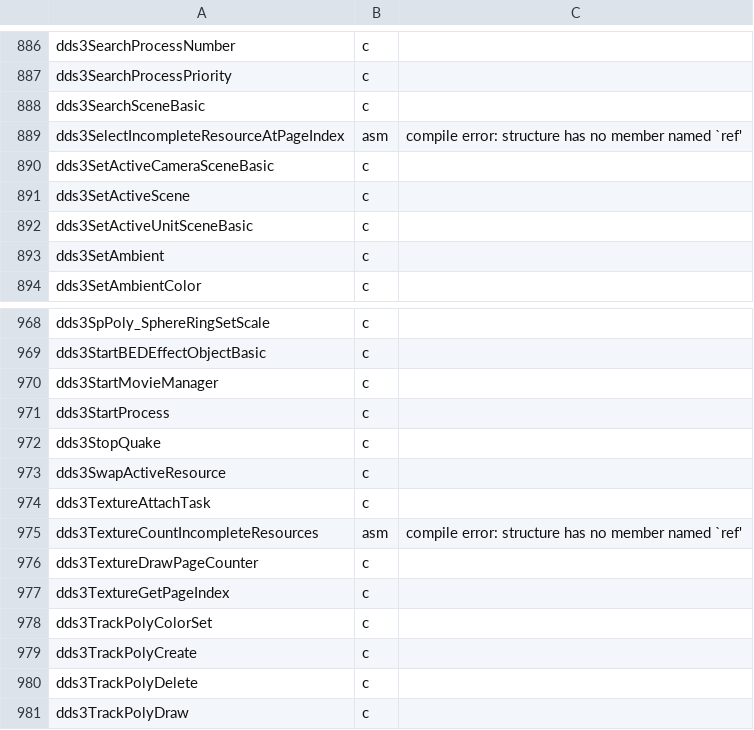
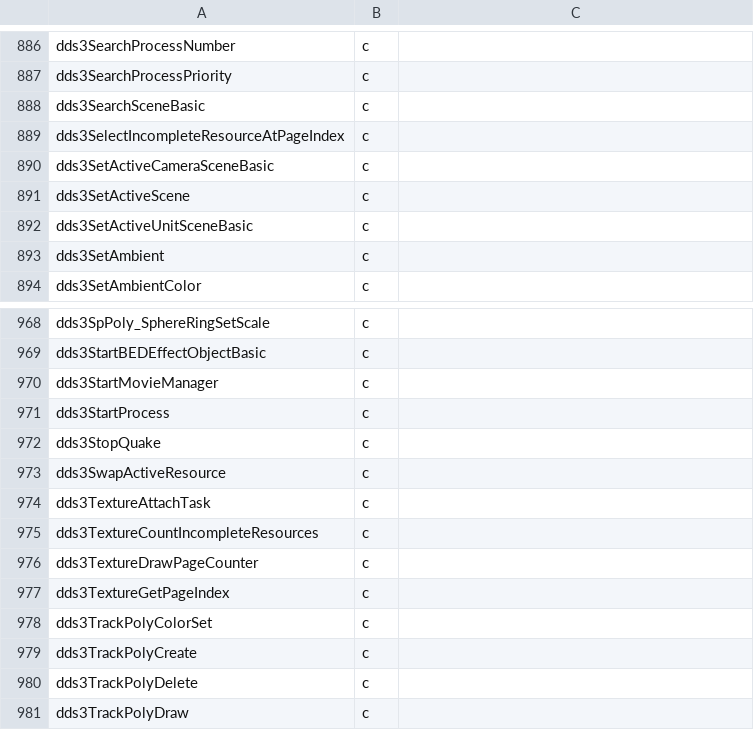
Before and after one commit to Megami-Decomps/raidou-decomp, a TSV file: config/raidou1/smt3_c.tsv, drawn as a sheet; only a part is shown, gaps mark what is left out.

Commit message:
Scope raidou_c.py port --retry to its units and carry the two sdfTex ref users

```diff
--- a/config/raidou1/smt3_c.tsv
+++ b/config/raidou1/smt3_c.tsv
@@ -888,3 +888,3 @@ dds3SearchProcessPriority	c
 dds3SearchSceneBasic	c
-dds3SelectIncompleteResourceAtPageIndex	asm	compile error: structure has no member named `ref'
+dds3SelectIncompleteResourceAtPageIndex	c
 dds3SetActiveCameraSceneBasic	c
@@ -974,3 +974,3 @@ dds3SwapActiveResource	c
 dds3TextureAttachTask	c
-dds3TextureCountIncompleteResources	asm	compile error: structure has no member named `ref'
+dds3TextureCountIncompleteResources	c
 dds3TextureDrawPageCounter	c
```
Also changed, not shown: config/raidou2/smt3_c.tsv, 4 other files.
